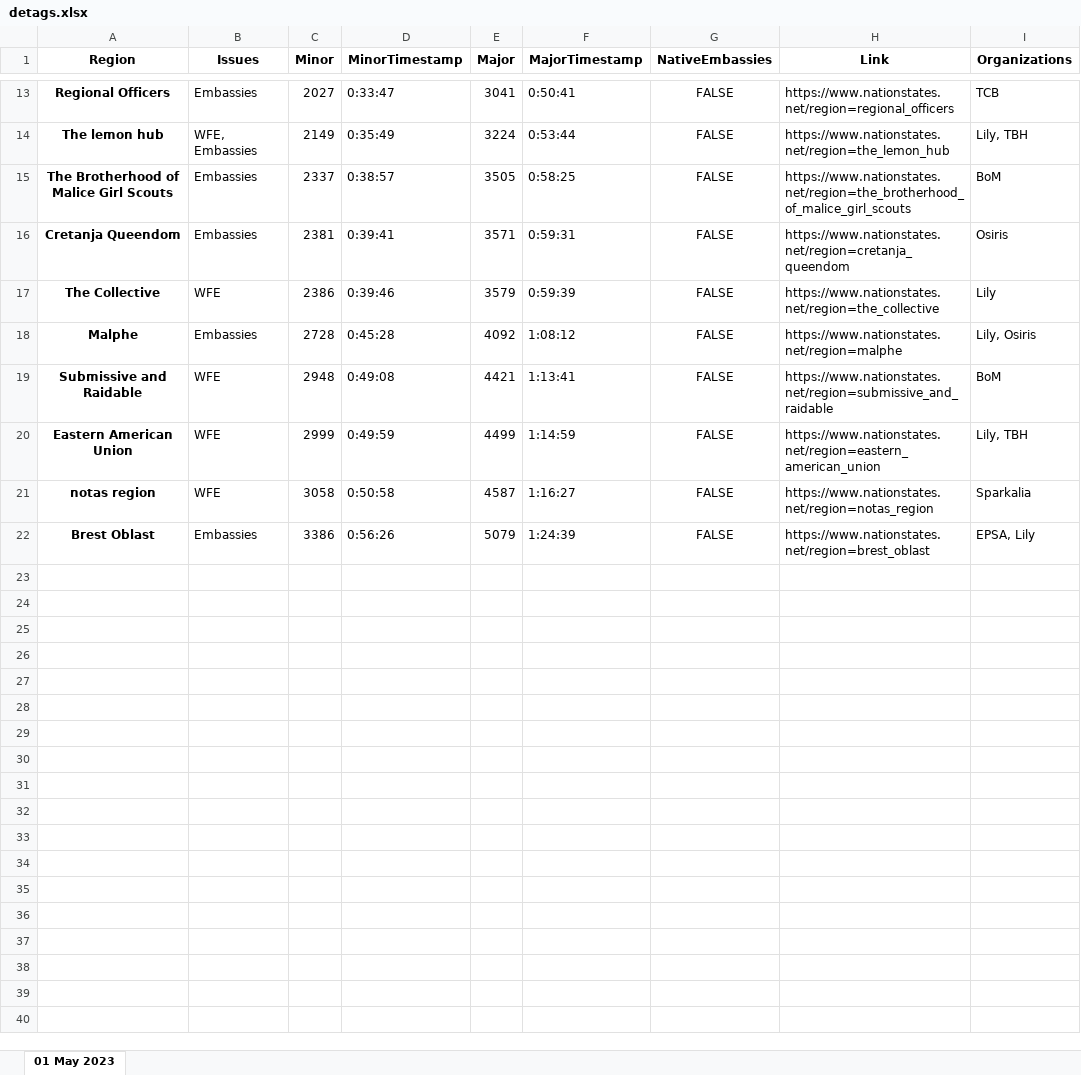
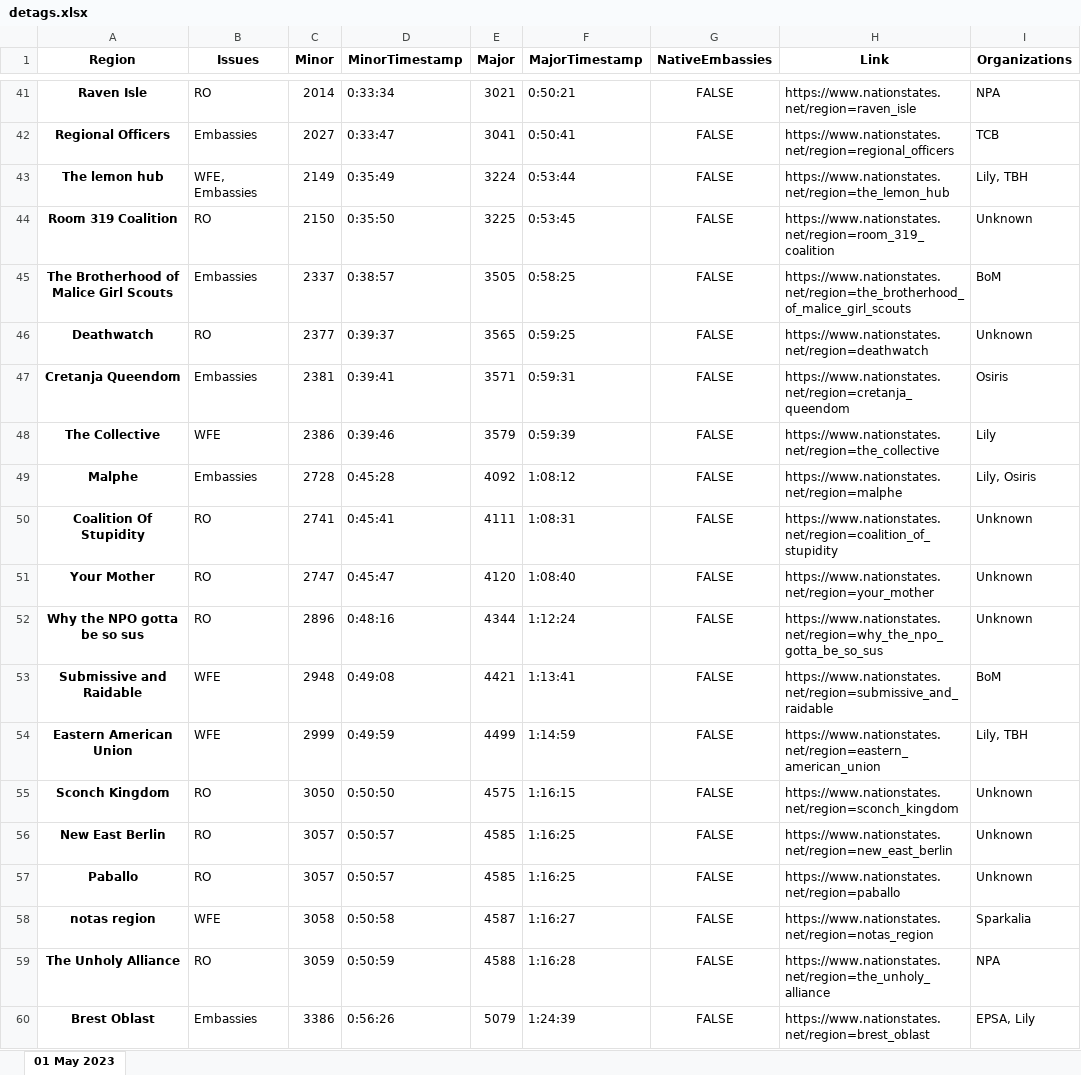
Before and after one commit to esfalsa/puree, an Excel workbook: data/detags.xlsx, sheet 01 May 2023, drawn as a sheet; only a part is shown, gaps mark what is left out; values as stored, in another font and other column widths than the file's, no borders; the diff covers the shown part only; the diff names each change by its address in the sheet, - before the commit and + after, or states it on an @@ line.

```diff
--- a/data/detags.xlsx (sheet 01 May 2023)
+++ b/data/detags.xlsx (sheet 01 May 2023)
+row 41: Raven Isle | RO | 2014 | 0:33:34 | 3021 | 0:50:21 | FALSE | https://www.nationstates.net/region=raven_isle | NPA
+row 44: Room 319 Coalition | RO | 2150 | 0:35:50 | 3225 | 0:53:45 | FALSE | https://www.nationstates.net/region=room_319_coalition | Unknown
+row 46: Deathwatch | RO | 2377 | 0:39:37 | 3565 | 0:59:25 | FALSE | https://www.nationstates.net/region=deathwatch | Unknown
+row 50: Coalition Of Stupidity | RO | 2741 | 0:45:41 | 4111 | 1:08:31 | FALSE | https://www.nationstates.net/region=coalition_of_stupidity | Unknown
+row 51: Your Mother | RO | 2747 | 0:45:47 | 4120 | 1:08:40 | FALSE | https://www.nationstates.net/region=your_mother | Unknown
+row 52: Why the NPO gotta be so sus | RO | 2896 | 0:48:16 | 4344 | 1:12:24 | FALSE | https://www.nationstates.net/region=why_the_npo_gotta_be_so_sus | Unknown
+row 55: Sconch Kingdom | RO | 3050 | 0:50:50 | 4575 | 1:16:15 | FALSE | https://www.nationstates.net/region=sconch_kingdom | Unknown
+row 56: New East Berlin | RO | 3057 | 0:50:57 | 4585 | 1:16:25 | FALSE | https://www.nationstates.net/region=new_east_berlin | Unknown
+row 57: Paballo | RO | 3057 | 0:50:57 | 4585 | 1:16:25 | FALSE | https://www.nationstates.net/region=paballo | Unknown
+row 59: The Unholy Alliance | RO | 3059 | 0:50:59 | 4588 | 1:16:28 | FALSE | https://www.nationstates.net/region=the_unholy_alliance | NPA
```
Also changed, not shown: 28 added rows elsewhere in this sheet, data/practice_detags.xlsx, 5 other files.
